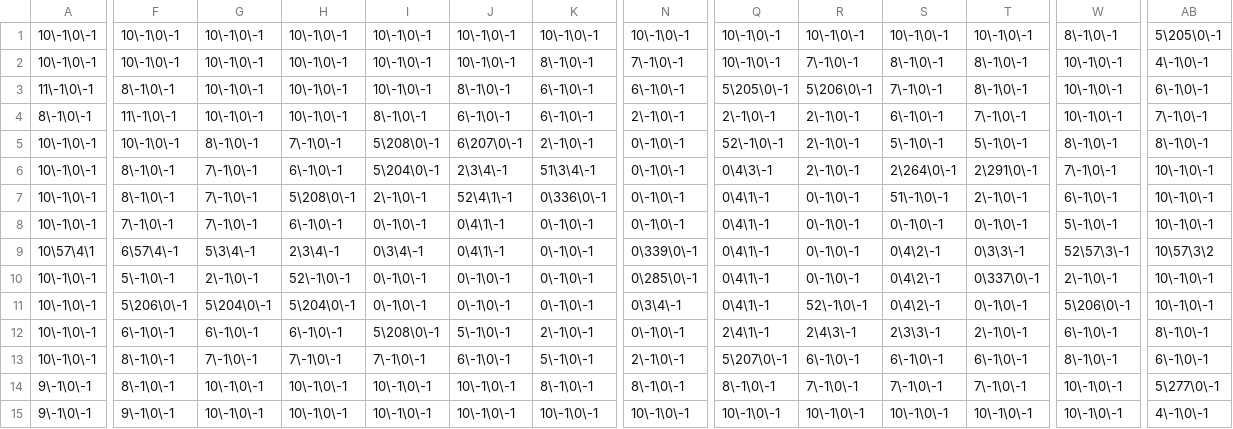
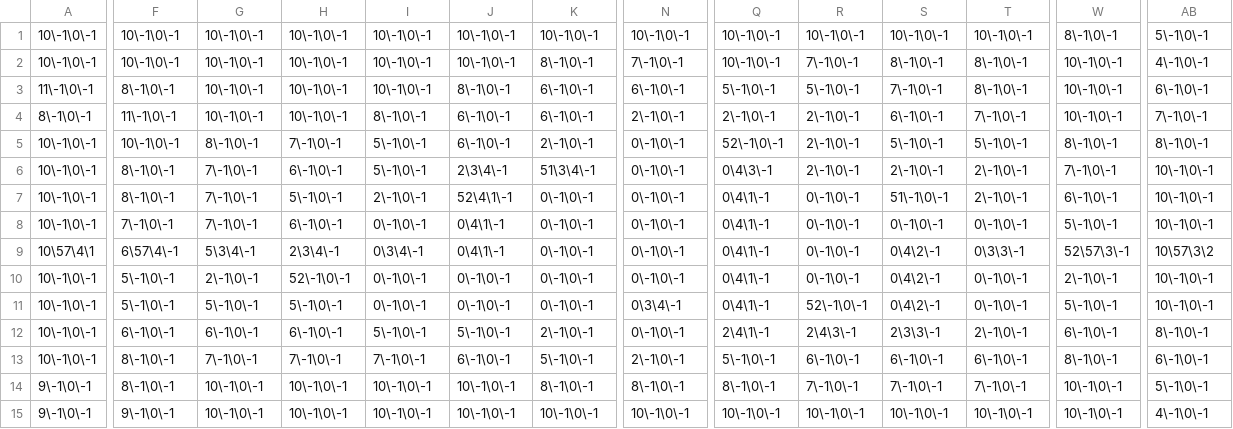
Before and after one commit to WhythZ/KingdomRushLite, a CSV file: KingdomRushLite/Data/Map00.csv, drawn as a sheet; only a part is shown, gaps mark what is left out; the diff covers the shown part only; the diff names each change by its address in the sheet, - before the commit and + after, or states it on an @@ line.

Commit message:
02.27 remove decorations from map

```diff
--- a/KingdomRushLite/Data/Map00.csv
+++ b/KingdomRushLite/Data/Map00.csv
-AB1: 5\205\0\-1
+AB1: 5\-1\0\-1
-Q3: 5\205\0\-1
+Q3: 5\-1\0\-1
-R3: 5\206\0\-1
+R3: 5\-1\0\-1
-I5: 5\208\0\-1
+I5: 5\-1\0\-1
-J5: 6\207\0\-1
+J5: 6\-1\0\-1
-I6: 5\204\0\-1
+I6: 5\-1\0\-1
-S6: 2\264\0\-1
+S6: 2\-1\0\-1
-T6: 2\291\0\-1
+T6: 2\-1\0\-1
-H7: 5\208\0\-1
+H7: 5\-1\0\-1
-K7: 0\336\0\-1
+K7: 0\-1\0\-1
-N9: 0\339\0\-1
+N9: 0\-1\0\-1
-N10: 0\285\0\-1
+N10: 0\-1\0\-1
-T10: 0\337\0\-1
+T10: 0\-1\0\-1
-F11: 5\206\0\-1
+F11: 5\-1\0\-1
-G11: 5\204\0\-1
+G11: 5\-1\0\-1
-H11: 5\204\0\-1
+H11: 5\-1\0\-1
-W11: 5\206\0\-1
+W11: 5\-1\0\-1
-I12: 5\208\0\-1
+I12: 5\-1\0\-1
-Q13: 5\207\0\-1
+Q13: 5\-1\0\-1
-AB14: 5\277\0\-1
+AB14: 5\-1\0\-1
```
Also changed, not shown: 2 edited cells elsewhere in this file.
